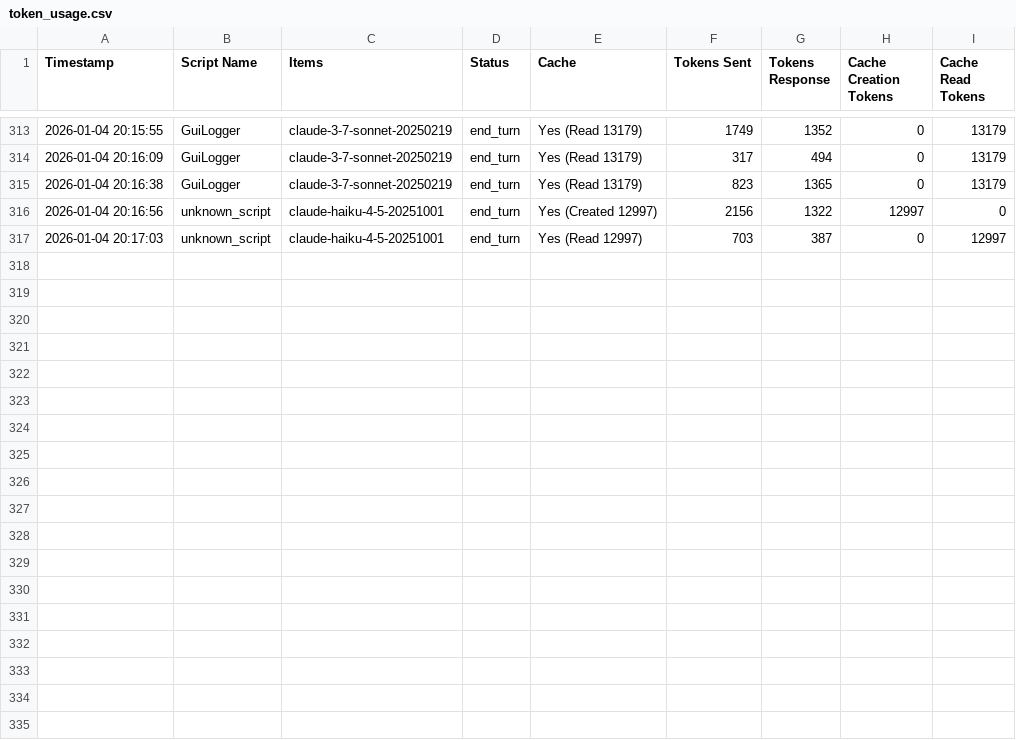
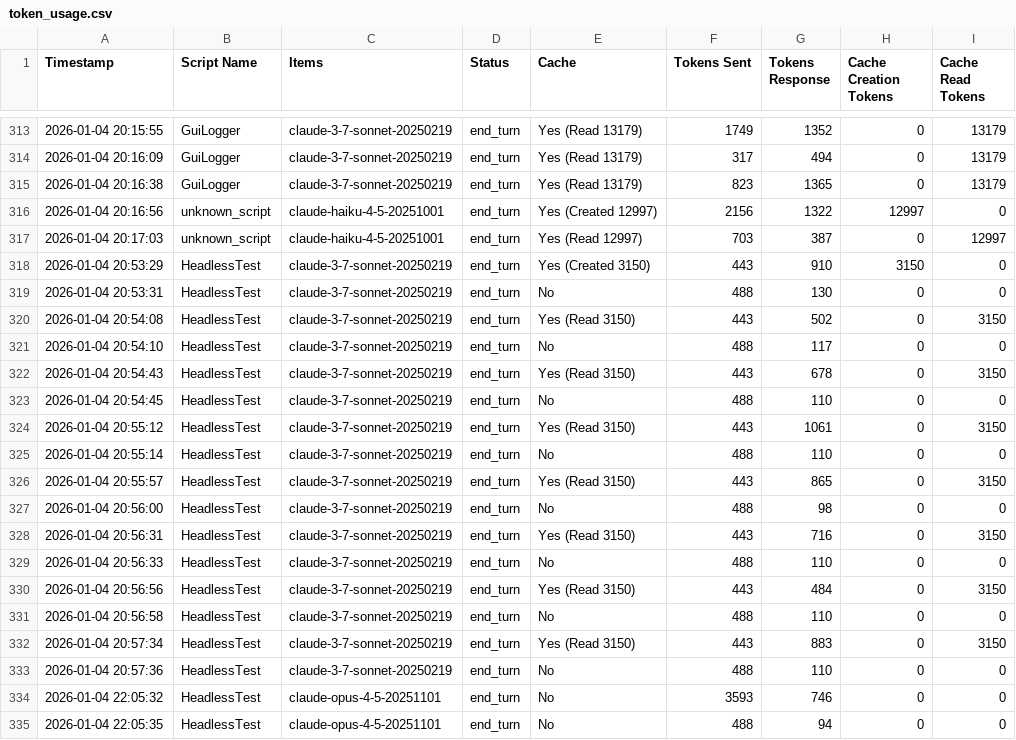
Before and after one commit to dbgnvan2/trans-summary, a CSV file: logs/token_usage.csv, drawn as a sheet; only a part is shown, gaps mark what is left out.

Commit message:
feat: Address Bowen References formatting, fix emphasis detector, update model configs, and improve test stability
This commit addresses several issues:

- **Bowen References Formatting:** Modified  to correctly handle the generation of Bowen References. The script no longer incorrectly prefixes the output with '## Bowen References', relying instead on the LLM's generated heading (e.g., '# Bowen References Extracted from Transcript'). The  was also updated to robustly extract references from this new structure.
- **Emphasis Detector Fixes:** Corrected regex patterns in  for both Tier 1 (Explicit Emphasis) and Tier 3 (Bowen Reference Detection) to ensure accurate matching. This resolved previously failing emphasis detection tests.
- **Model Configuration Updates:** Updated  to use currently available Anthropic models (e.g., Claude 4.5 series, Claude 3 Haiku), resolving deprecation warnings in actual usage.
- **Test Stability & Coverage:** Refactored  into a proper Pytest module using fixtures and . Introduced a new integration test () to verify the end-to-end flow of Bowen References generation and extraction. Fixed an  in .

These changes ensure the project's core functionalities for transcript processing and extraction are robust, tested, and use up-to-date AI models.

```diff
--- a/logs/token_usage.csv
+++ b/logs/token_usage.csv
@@ -317 +317,19 @@ Timestamp,Script Name,Items,Status,Cache,Tokens Sent,Tokens Response,Cache Creat
 2026-01-04 20:17:03,unknown_script,claude-haiku-4-5-20251001,end_turn,Yes (Read 12997),703,387,0,12997
+2026-01-04 20:53:29,HeadlessTest,claude-3-7-sonnet-20250219,end_turn,Yes (Created 3150),443,910,3150,0
+2026-01-04 20:53:31,HeadlessTest,claude-3-7-sonnet-20250219,end_turn,No,488,130,0,0
+2026-01-04 20:54:08,HeadlessTest,claude-3-7-sonnet-20250219,end_turn,Yes (Read 3150),443,502,0,3150
+2026-01-04 20:54:10,HeadlessTest,claude-3-7-sonnet-20250219,end_turn,No,488,117,0,0
+2026-01-04 20:54:43,HeadlessTest,claude-3-7-sonnet-20250219,end_turn,Yes (Read 3150),443,678,0,3150
+2026-01-04 20:54:45,HeadlessTest,claude-3-7-sonnet-20250219,end_turn,No,488,110,0,0
+2026-01-04 20:55:12,HeadlessTest,claude-3-7-sonnet-20250219,end_turn,Yes (Read 3150),443,1061,0,3150
+2026-01-04 20:55:14,HeadlessTest,claude-3-7-sonnet-20250219,end_turn,No,488,110,0,0
+2026-01-04 20:55:57,HeadlessTest,claude-3-7-sonnet-20250219,end_turn,Yes (Read 3150),443,865,0,3150
+2026-01-04 20:56:00,HeadlessTest,claude-3-7-sonnet-20250219,end_turn,No,488,98,0,0
+2026-01-04 20:56:31,HeadlessTest,claude-3-7-sonnet-20250219,end_turn,Yes (Read 3150),443,716,0,3150
+2026-01-04 20:56:33,HeadlessTest,claude-3-7-sonnet-20250219,end_turn,No,488,110,0,0
+2026-01-04 20:56:56,HeadlessTest,claude-3-7-sonnet-20250219,end_turn,Yes (Read 3150),443,484,0,3150
+2026-01-04 20:56:58,HeadlessTest,claude-3-7-sonnet-20250219,end_turn,No,488,110,0,0
+2026-01-04 20:57:34,HeadlessTest,claude-3-7-sonnet-20250219,end_turn,Yes (Read 3150),443,883,0,3150
+2026-01-04 20:57:36,HeadlessTest,claude-3-7-sonnet-20250219,end_turn,No,488,110,0,0
+2026-01-04 22:05:32,HeadlessTest,claude-opus-4-5-20251101,end_turn,No,3593,746,0,0
+2026-01-04 22:05:35,HeadlessTest,claude-opus-4-5-20251101,end_turn,No,488,94,0,0
```
Also changed, not shown: 22 other files.
